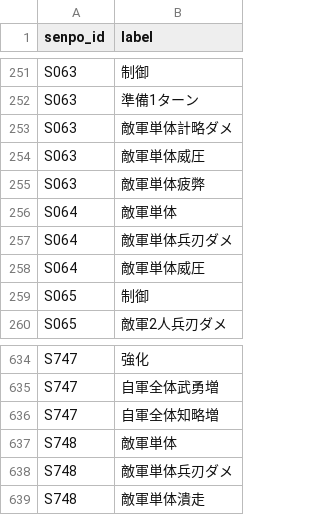
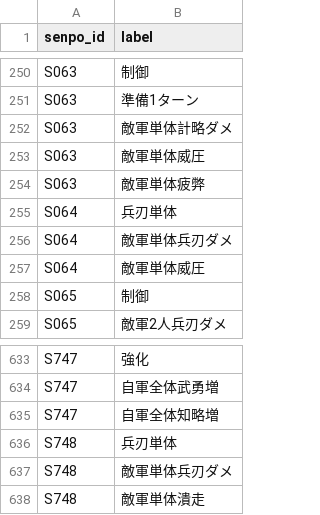
Before and after one commit to Choco-Gitbo/nobu-sinsen-DB, a CSV file: data/senpo_state.csv, drawn as a sheet; only a part is shown, gaps mark what is left out; the diff covers the shown part only.

```diff
--- a/data/senpo_state.csv
+++ b/data/senpo_state.csv
@@ -255,3 +254,3 @@ S063,敵軍単体威圧
 S063,敵軍単体疲弊
-S064,敵軍単体
+S064,兵刃単体
 S064,敵軍単体兵刃ダメ
@@ -636,3 +635,3 @@ S747,自軍全体武勇増
 S747,自軍全体知略増
-S748,敵軍単体
+S748,兵刃単体
 S748,敵軍単体兵刃ダメ
```
Also changed, not shown: 1 removed row and 8 edited cells elsewhere in this file.
